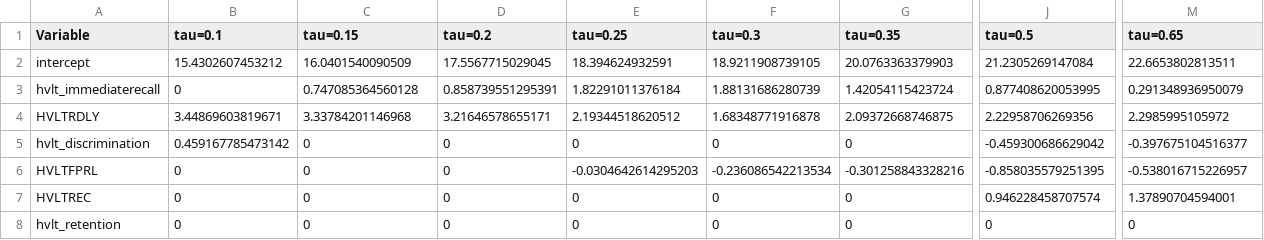
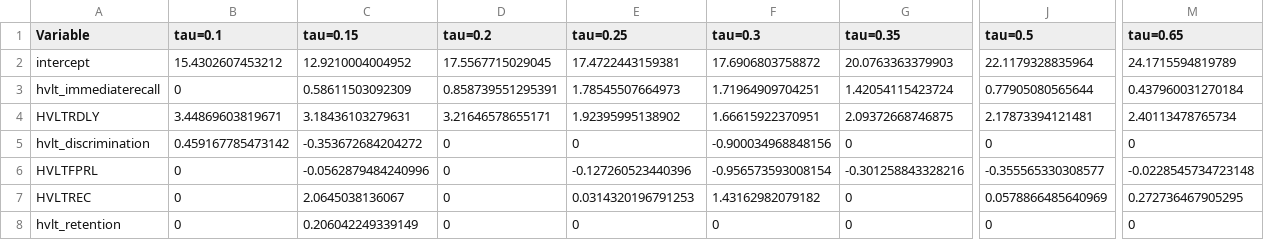
Before and after one commit to priyamdas2/UNIQUE, a CSV file: Case study/Output/QRLASSO_coeff_scaled_matrix_set_2.csv, drawn as a sheet; only a part is shown, gaps mark what is left out; the diff covers the shown part only; the diff names each change by its address in the sheet, - before the commit and + after, or states it on an @@ line.

```diff
--- a/Case study/Output/QRLASSO_coeff_scaled_matrix_set_2.csv
+++ b/Case study/Output/QRLASSO_coeff_scaled_matrix_set_2.csv
-C2 (tau=0.15): 16.0401540090509
+C2 (tau=0.15): 12.9210004004952
-E2 (tau=0.25): 18.394624932591
+E2 (tau=0.25): 17.4722443159381
-F2 (tau=0.3): 18.9211908739105
+F2 (tau=0.3): 17.6906803758872
-J2 (tau=0.5): 21.2305269147084
+J2 (tau=0.5): 22.1179328835964
-M2 (tau=0.65): 22.6653802813511
+M2 (tau=0.65): 24.1715594819789
-C3 (tau=0.15): 0.747085364560128
+C3 (tau=0.15): 0.58611503092309
-E3 (tau=0.25): 1.82291011376184
+E3 (tau=0.25): 1.78545507664973
-F3 (tau=0.3): 1.88131686280739
+F3 (tau=0.3): 1.71964909704251
-J3 (tau=0.5): 0.877408620053995
+J3 (tau=0.5): 0.77905080565644
-M3 (tau=0.65): 0.291348936950079
+M3 (tau=0.65): 0.437960031270184
-C4 (tau=0.15): 3.33784201146968
+C4 (tau=0.15): 3.18436103279631
-E4 (tau=0.25): 2.19344518620512
+E4 (tau=0.25): 1.92395995138902
-F4 (tau=0.3): 1.68348771916878
+F4 (tau=0.3): 1.66615922370951
-J4 (tau=0.5): 2.22958706269356
+J4 (tau=0.5): 2.17873394121481
-M4 (tau=0.65): 2.2985995105972
+M4 (tau=0.65): 2.40113478765734
-C5 (tau=0.15): 0
+C5 (tau=0.15): -0.353672684204272
-F5 (tau=0.3): 0
+F5 (tau=0.3): -0.900034968848156
-J5 (tau=0.5): -0.459300686629042
+J5 (tau=0.5): 0
-M5 (tau=0.65): -0.397675104516377
+M5 (tau=0.65): 0
-C6 (tau=0.15): 0
+C6 (tau=0.15): -0.0562879484240996
-E6 (tau=0.25): -0.0304642614295203
+E6 (tau=0.25): -0.127260523440396
-F6 (tau=0.3): -0.236086542213534
+F6 (tau=0.3): -0.956573593008154
-J6 (tau=0.5): -0.858035579251395
+J6 (tau=0.5): -0.355565330308577
-M6 (tau=0.65): -0.538016715226957
+M6 (tau=0.65): -0.0228545734723148
-C7 (tau=0.15): 0
+C7 (tau=0.15): 2.0645038136067
-E7 (tau=0.25): 0
+E7 (tau=0.25): 0.0314320196791253
-F7 (tau=0.3): 0
+F7 (tau=0.3): 1.43162982079182
-J7 (tau=0.5): 0.946228458707574
+J7 (tau=0.5): 0.0578866485640969
-M7 (tau=0.65): 1.37890704594001
+M7 (tau=0.65): 0.272736467905295
-C8 (tau=0.15): 0
+C8 (tau=0.15): 0.206042249339149
```
Also changed, not shown: 113 edited cells elsewhere in this file, Case study/Output/OOS_performance_set_2.csv, Case study/Output/QRLASSO_coeff_original_matrix_set_2.csv, 4 other files.
